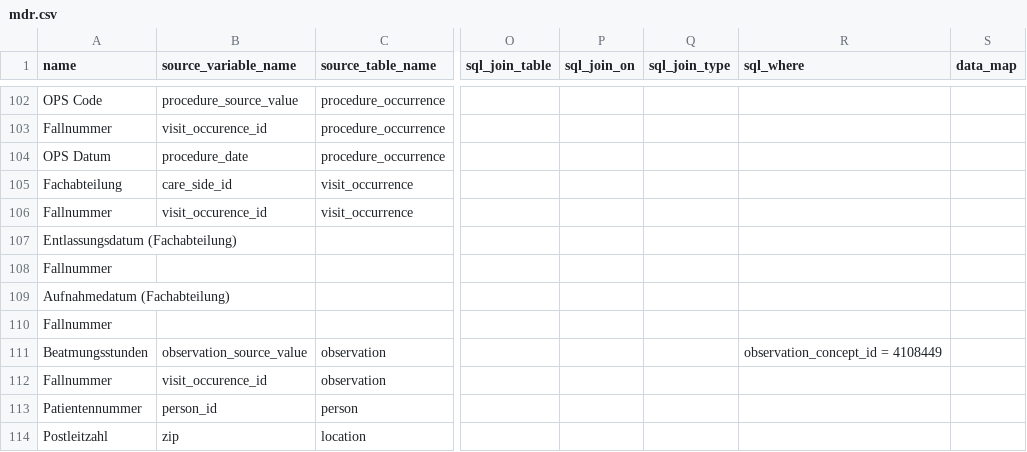
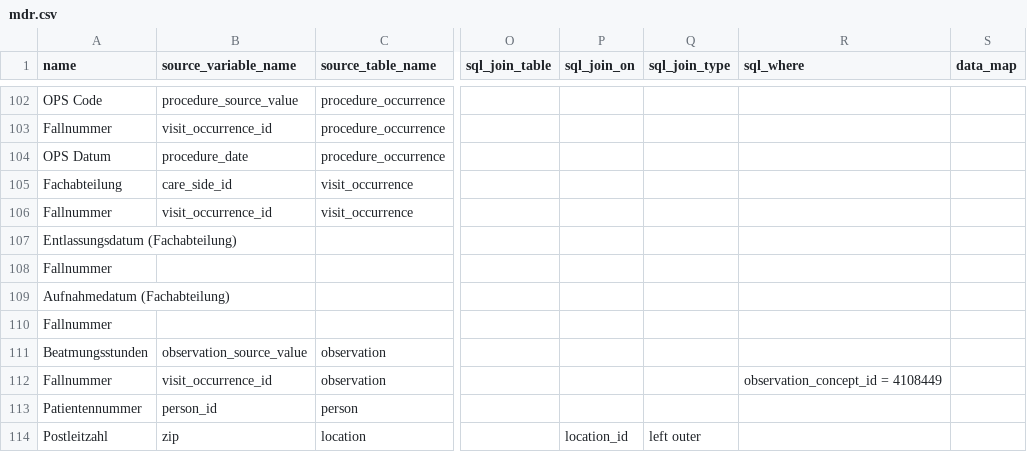
Before and after one commit to miracum/dqa-miracumdqa, a CSV file: inst/application/_utilities/MDR/mdr.csv, drawn as a sheet; only a part is shown, gaps mark what is left out; the diff covers the shown part only; the diff names each change by its address in the sheet, - before the commit and + after, or states it on an @@ line.

```diff
--- a/inst/application/_utilities/MDR/mdr.csv
+++ b/inst/application/_utilities/MDR/mdr.csv
-B103 (source_variable_name): visit_occurence_id
+B103 (source_variable_name): visit_occurrence_id
-B106 (source_variable_name): visit_occurence_id
+B106 (source_variable_name): visit_occurrence_id
-R111 (sql_where): observation_concept_id = 4108449
+R111 (sql_where): (empty)
-B112 (source_variable_name): visit_occurence_id
+B112 (source_variable_name): visit_occurrence_id
-R112 (sql_where): (empty)
+R112 (sql_where): observation_concept_id = 4108449
-P114 (sql_join_on): (empty)
+P114 (sql_join_on): location_id
-Q114 (sql_join_type): (empty)
+Q114 (sql_join_type): left outer
```
Also changed, not shown: 29 edited cells elsewhere in this file, 2 other files.
